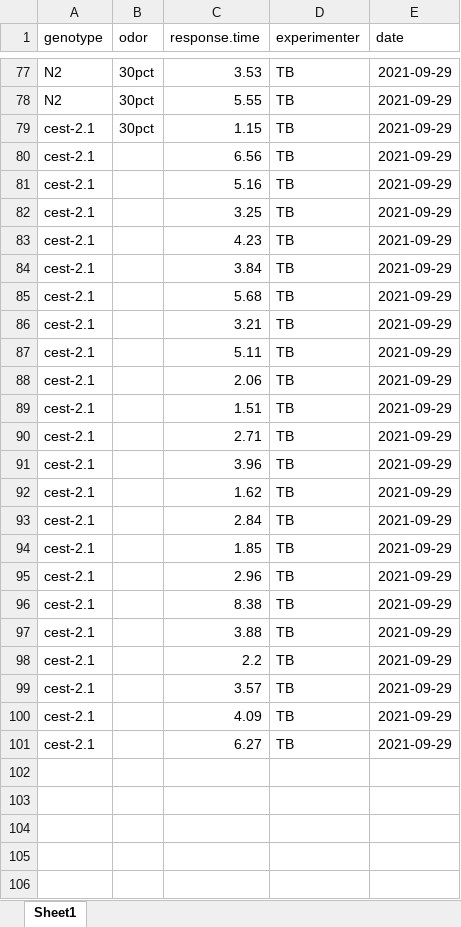
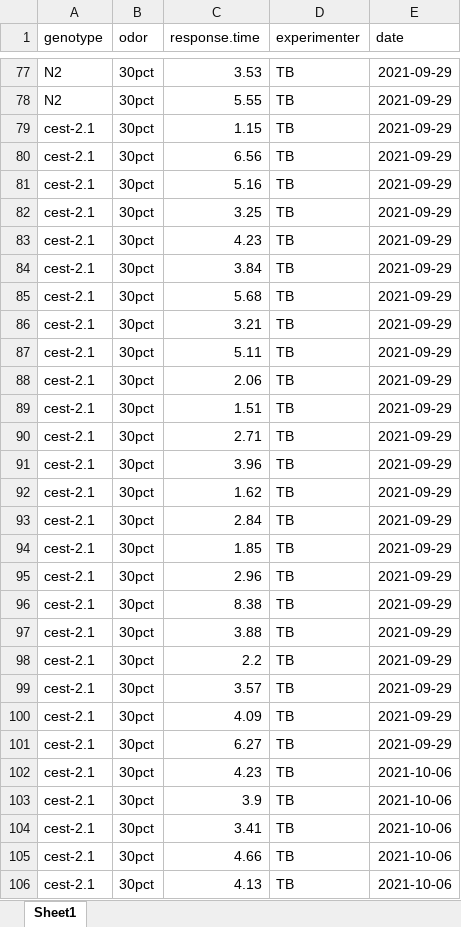
Before and after one commit to tibr36/cest-2.1-Project, an Excel workbook: data/octanol_30pct_avoidance_210907.xlsx, sheet Sheet1, drawn as a sheet; only a part is shown, gaps mark what is left out; values as stored, in another font and other column widths than the file's, no borders; the diff covers the shown part only; the diff names each change by its address in the sheet, - before the commit and + after, or states it on an @@ line.

Commit message:
behavior data 2021-10-06

```diff
--- a/data/octanol_30pct_avoidance_210907.xlsx (sheet Sheet1)
+++ b/data/octanol_30pct_avoidance_210907.xlsx (sheet Sheet1)
-B80:B101 (odor): (empty)
+B80:B101 (odor): 30pct
+row 102: cest-2.1 | 30pct | 4.23 | TB | 2021-10-06
+row 103: cest-2.1 | 30pct | 3.9 | TB | 2021-10-06
+row 104: cest-2.1 | 30pct | 3.41 | TB | 2021-10-06
+row 105: cest-2.1 | 30pct | 4.66 | TB | 2021-10-06
+row 106: cest-2.1 | 30pct | 4.13 | TB | 2021-10-06
```
Also changed, not shown: 56 added rows elsewhere in this sheet, data/octanol_30pct_avoidance_210810.xlsx, 8 other files.
